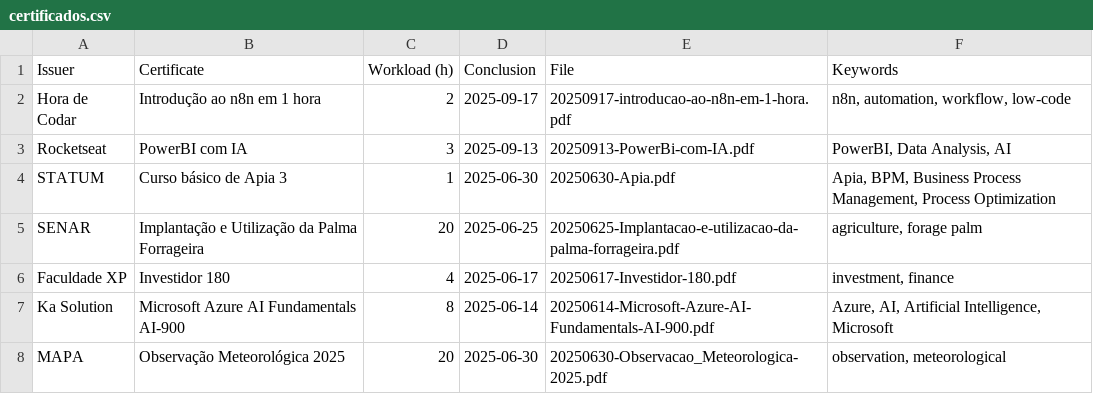
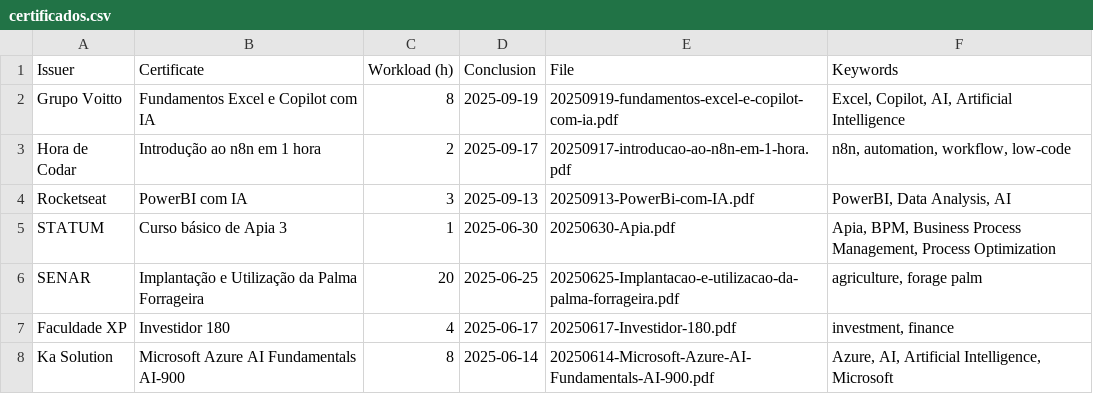
Before and after one commit to georgemaia/certificados-repo, a CSV file: files/certificados.csv, drawn as a sheet; only a part is shown; the shorter side is filled out with more unchanged rows.

Commit message:
Fundamentos Excel e Copilot com IA

```diff
--- a/files/certificados.csv
+++ b/files/certificados.csv
@@ -1,2 +1,3 @@
 Issuer,Certificate,Workload (h),Conclusion,File,Keywords
+Grupo Voitto,Fundamentos Excel e Copilot com IA,8,2025-09-19,20250919-fundamentos-excel-e-copilot-com-ia.pdf,"Excel, Copilot, AI, Artificial Intelligence"
 Hora de Codar,"Introdução ao n8n em 1 hora",2,2025-09-17,20250917-introducao-ao-n8n-em-1-hora.pdf,"n8n, automation, workflow, low-code"
```
Also changed, not shown: 1 other file.
